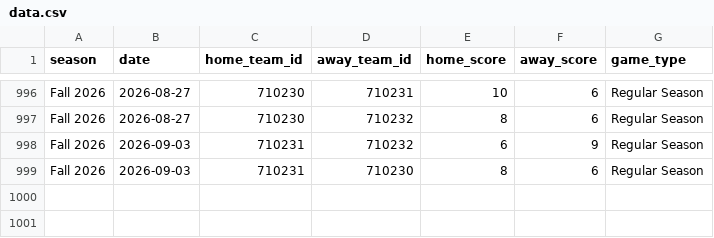
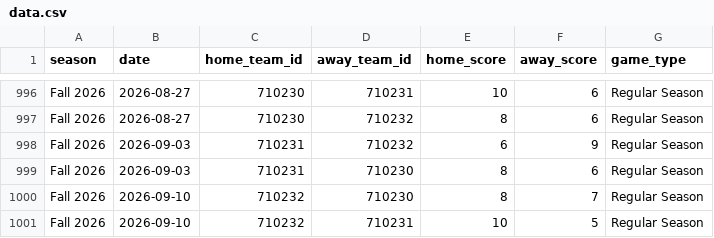
Before and after one commit to TheProgrammingTurkey/heatwaveStats, a CSV file: data.csv, drawn as a sheet; only a part is shown, gaps mark what is left out; the diff names each change by its address in the sheet, - before the commit and + after, or states it on an @@ line.

```diff
--- a/data.csv
+++ b/data.csv
+row 1000: Fall 2026 | 2026-09-10 | 710232 | 710230 | 8 | 7 | Regular Season
+row 1001: Fall 2026 | 2026-09-10 | 710232 | 710231 | 10 | 5 | Regular Season
```
Also changed, not shown: ids.csv, 2 other files.
